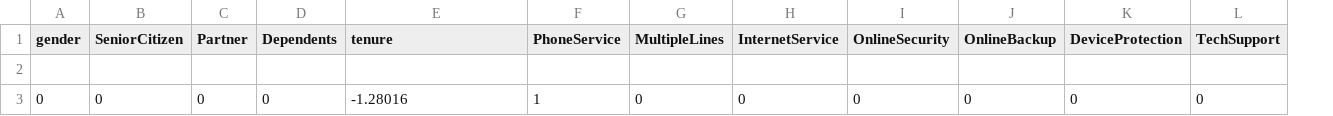
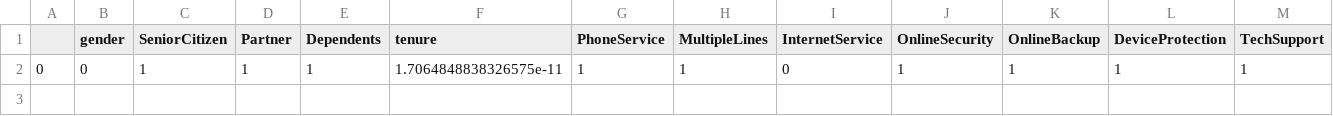
Before and after one commit to NourAyman10/ServiceCancellationPredictor, a CSV file: model.csv, drawn as a sheet; only a part is shown; removed rows and columns are numbered as before the commit, all else as after; rows hold the shown columns only; the diff names each change by its address in the sheet, - before the commit and + after, or states it on an @@ line.

```diff
--- a/model.csv
+++ b/model.csv
+column A, row 2: 0
-row 2: (empty)
+row 2: 0 | 0 | 1 | 1 | 1 | 1.7064848838326575e-11 | 1 | 1 | 0 | 1 | 1 | 1 | 1
-row 3: 0 | 0 | 0 | 0 | -1.28016 | 1 | 0 | 0 | 0 | 0 | 0 | 0
```
Also changed, not shown: 22 other files.
